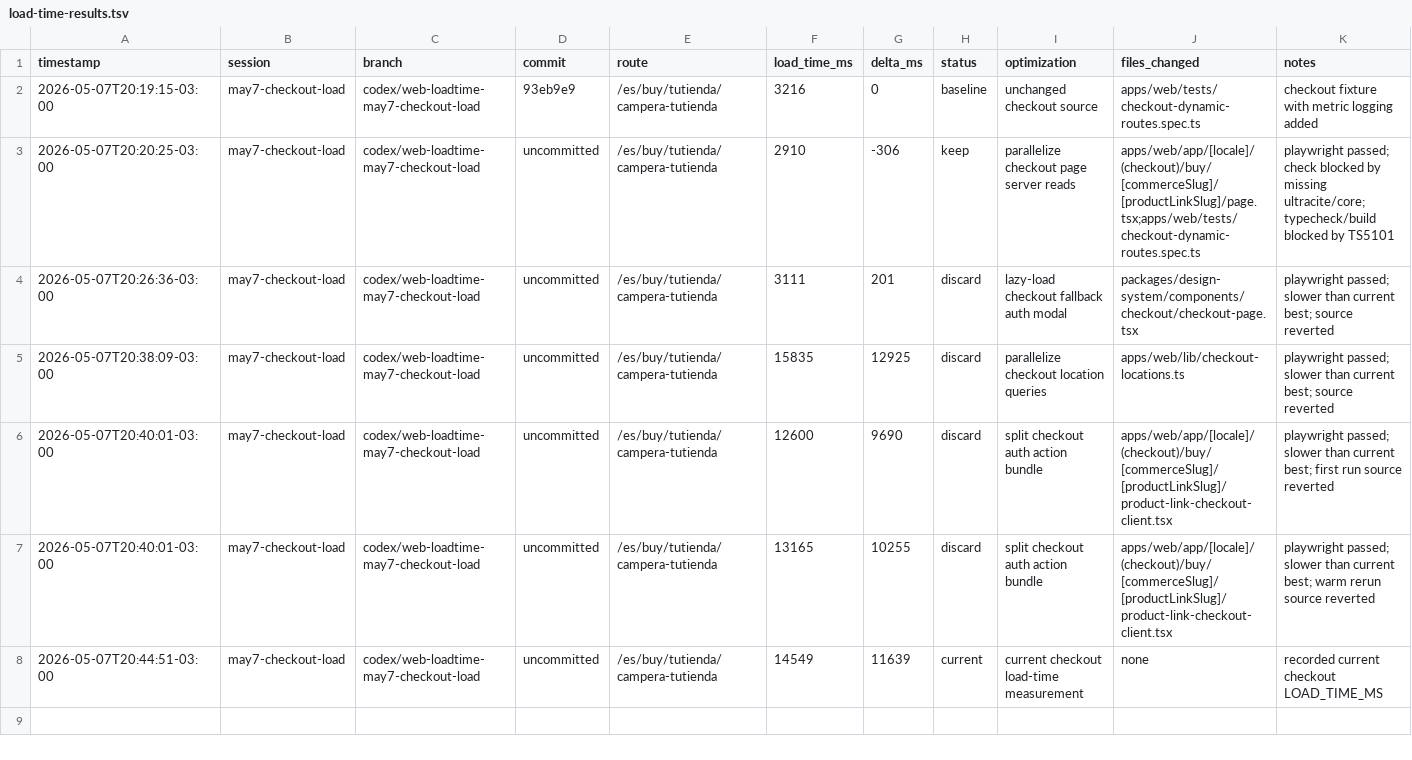
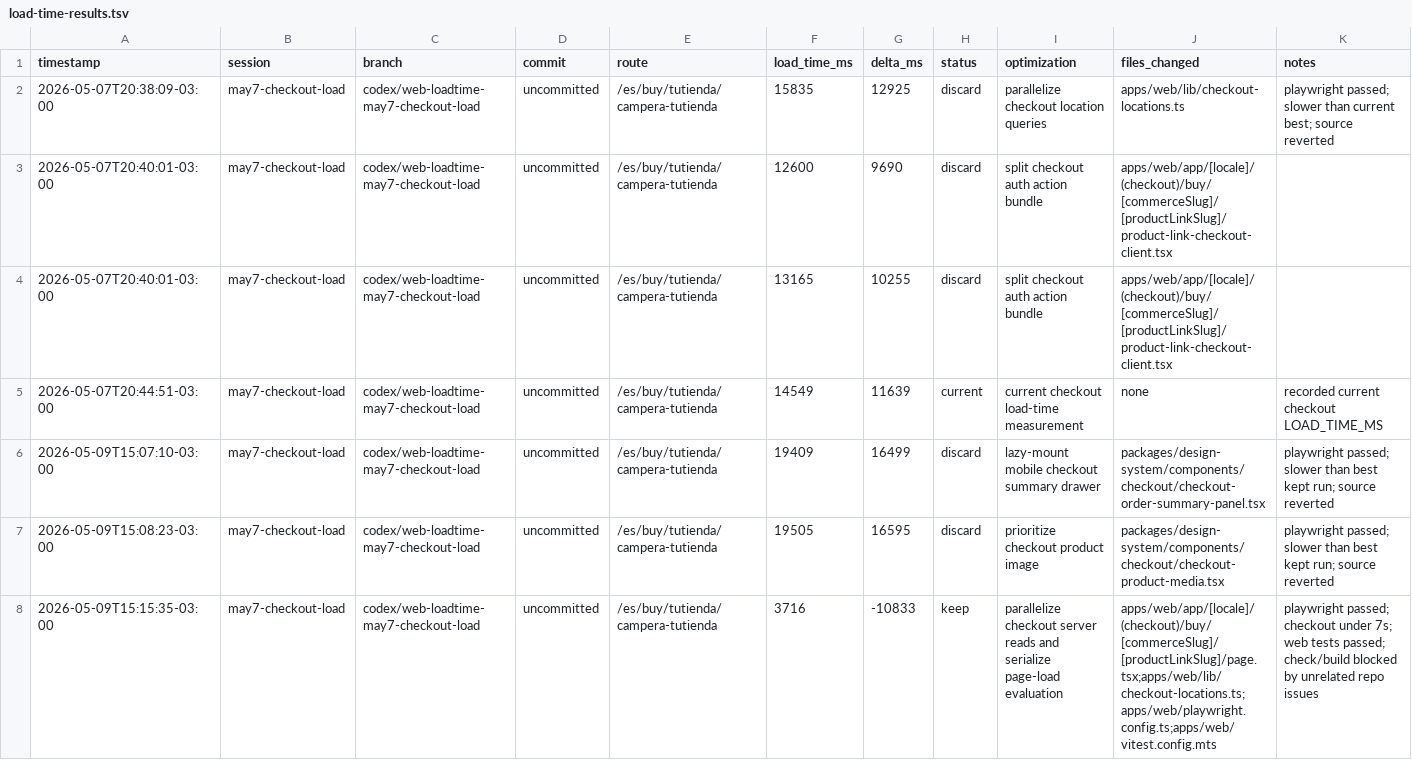
Before and after one commit to Ssrrb/cerramos-codebase, a TSV file: apps/web/load-time-results.tsv, drawn as a sheet.

Commit message:
feat: optimize checkout page data fetching and improve location data retrieval

```diff
--- a/apps/web/load-time-results.tsv
+++ b/apps/web/load-time-results.tsv
@@ -1,8 +1,8 @@
 timestamp	session	branch	commit	route	load_time_ms	delta_ms	status	optimization	files_changed	notes
-2026-05-07T20:19:15-03:00	may7-checkout-load	codex/web-loadtime-may7-checkout-load	93eb9e9	/es/buy/tutienda/campera-tutienda	3216	0	baseline	unchanged checkout source	apps/web/tests/checkout-dynamic-routes.spec.ts	checkout fixture with metric logging added
-2026-05-07T20:20:25-03:00	may7-checkout-load	codex/web-loadtime-may7-checkout-load	uncommitted	/es/buy/tutienda/campera-tutienda	2910	-306	keep	parallelize checkout page server reads	apps/web/app/[locale]/(checkout)/buy/[commerceSlug]/[productLinkSlug]/page.tsx;apps/web/tests/checkout-dynamic-routes.spec.ts	playwright passed; check blocked by missing ultracite/core; typecheck/build blocked by TS5101
-2026-05-07T20:26:36-03:00	may7-checkout-load	codex/web-loadtime-may7-checkout-load	uncommitted	/es/buy/tutienda/campera-tutienda	3111	201	discard	lazy-load checkout fallback auth modal	packages/design-system/components/checkout/checkout-page.tsx	playwright passed; slower than current best; source reverted
 2026-05-07T20:38:09-03:00	may7-checkout-load	codex/web-loadtime-may7-checkout-load	uncommitted	/es/buy/tutienda/campera-tutienda	15835	12925	discard	parallelize checkout location queries	apps/web/lib/checkout-locations.ts	playwright passed; slower than current best; source reverted
-2026-05-07T20:40:01-03:00	may7-checkout-load	codex/web-loadtime-may7-checkout-load	uncommitted	/es/buy/tutienda/campera-tutienda	12600	9690	discard	split checkout auth action bundle	apps/web/app/[locale]/(checkout)/buy/[commerceSlug]/[productLinkSlug]/product-link-checkout-client.tsx	playwright passed; slower than current best; first run source reverted
-2026-05-07T20:40:01-03:00	may7-checkout-load	codex/web-loadtime-may7-checkout-load	uncommitted	/es/buy/tutienda/campera-tutienda	13165	10255	discard	split checkout auth action bundle	apps/web/app/[locale]/(checkout)/buy/[commerceSlug]/[productLinkSlug]/product-link-checkout-client.tsx	playwright passed; slower than current best; warm rerun source reverted
+2026-05-07T20:40:01-03:00	may7-checkout-load	codex/web-loadtime-may7-checkout-load	uncommitted	/es/buy/tutienda/campera-tutienda	12600	9690	discard	split checkout auth action bundle	apps/web/app/[locale]/(checkout)/buy/[commerceSlug]/[productLinkSlug]/product-link-checkout-client.tsx	
+2026-05-07T20:40:01-03:00	may7-checkout-load	codex/web-loadtime-may7-checkout-load	uncommitted	/es/buy/tutienda/campera-tutienda	13165	10255	discard	split checkout auth action bundle	apps/web/app/[locale]/(checkout)/buy/[commerceSlug]/[productLinkSlug]/product-link-checkout-client.tsx	
 2026-05-07T20:44:51-03:00	may7-checkout-load	codex/web-loadtime-may7-checkout-load	uncommitted	/es/buy/tutienda/campera-tutienda	14549	11639	current	current checkout load-time measurement	none	recorded current checkout LOAD_TIME_MS
+2026-05-09T15:07:10-03:00	may7-checkout-load	codex/web-loadtime-may7-checkout-load	uncommitted	/es/buy/tutienda/campera-tutienda	19409	16499	discard	lazy-mount mobile checkout summary drawer	packages/design-system/components/checkout/checkout-order-summary-panel.tsx	playwright passed; slower than best kept run; source reverted
+2026-05-09T15:08:23-03:00	may7-checkout-load	codex/web-loadtime-may7-checkout-load	uncommitted	/es/buy/tutienda/campera-tutienda	19505	16595	discard	prioritize checkout product image	packages/design-system/components/checkout/checkout-product-media.tsx	playwright passed; slower than best kept run; source reverted
+2026-05-09T15:15:35-03:00	may7-checkout-load	codex/web-loadtime-may7-checkout-load	uncommitted	/es/buy/tutienda/campera-tutienda	3716	-10833	keep	parallelize checkout server reads and serialize page-load evaluation	apps/web/app/[locale]/(checkout)/buy/[commerceSlug]/[productLinkSlug]/page.tsx;apps/web/lib/checkout-locations.ts;apps/web/playwright.config.ts;apps/web/vitest.config.mts	playwright passed; checkout under 7s; web tests passed; check/build blocked by unrelated repo issues
```
Also changed, not shown: 4 other files.
